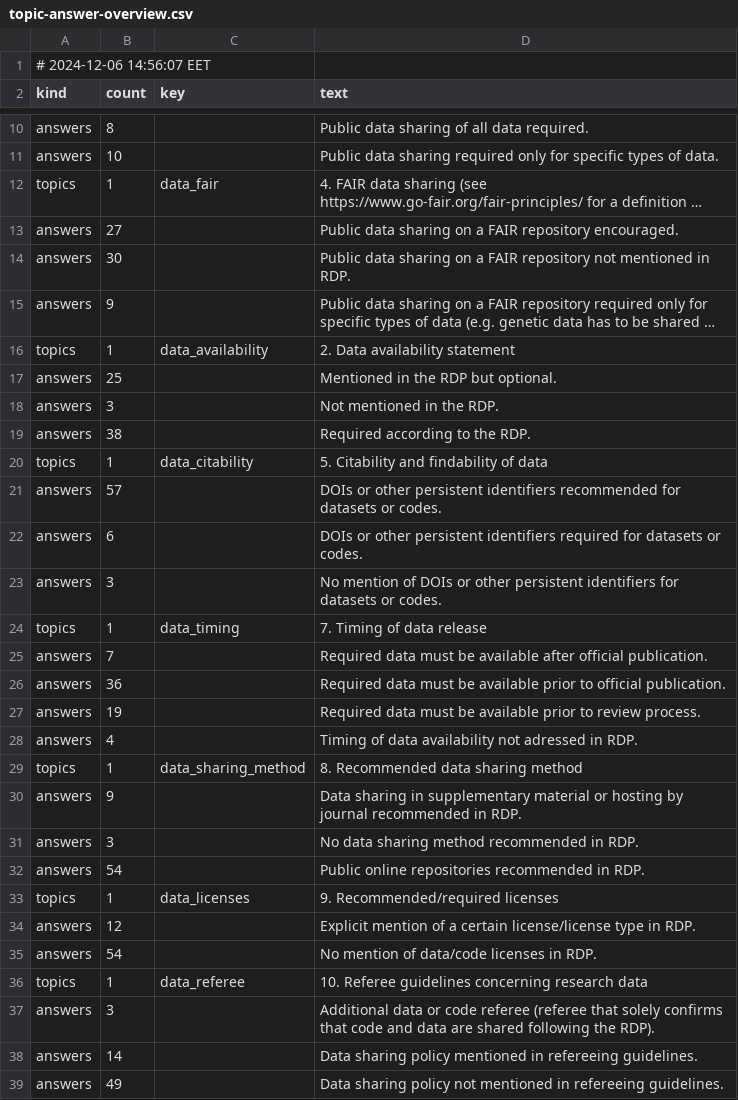
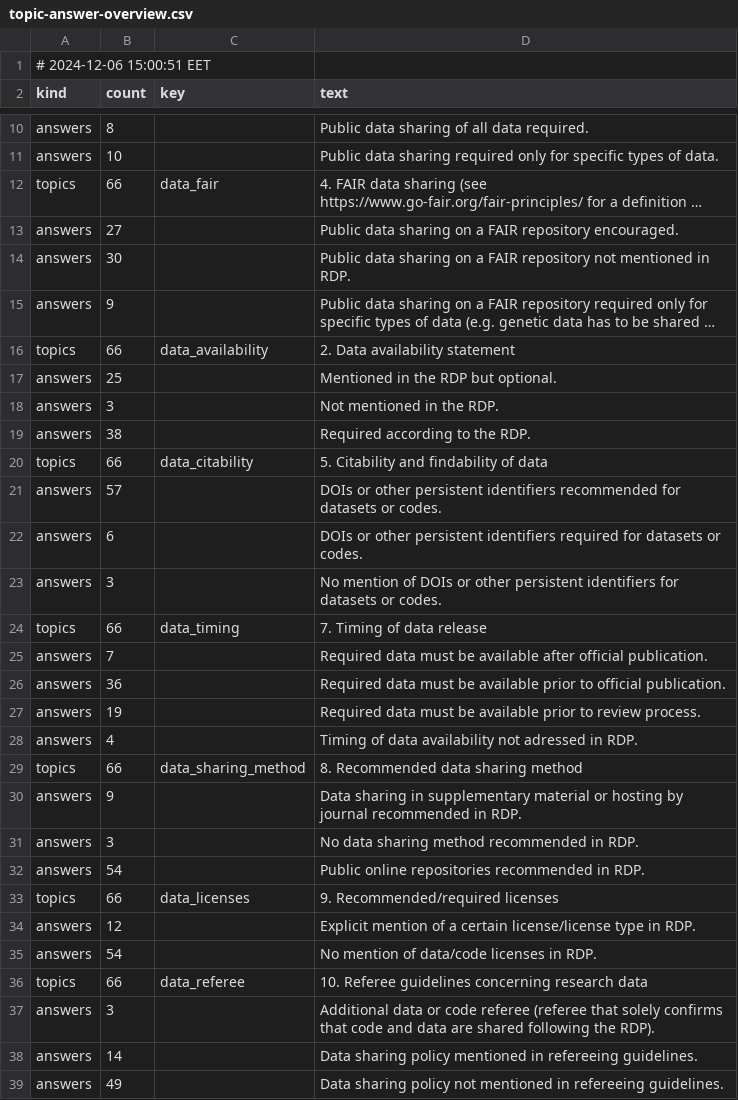
Before and after one commit to daemoncost/Journal-Research-Data-Policy, a CSV file: data/analysis/saulius-generate-overview/outputs/topic-answer-overview.csv, drawn as a sheet; only a part is shown, gaps mark what is left out; long unchanged cells end in …; the diff covers the shown part only; the diff names each change by its address in the sheet, - before the commit and + after, or states it on an @@ line.

Commit message:
Adding all lines with the corresponding topic key. It seems that this also fixes the wrong counts.

```diff
--- a/data/analysis/saulius-generate-overview/outputs/topic-answer-overview.csv
+++ b/data/analysis/saulius-generate-overview/outputs/topic-answer-overview.csv
-A1 (kind): # 2024-12-06 14:56:07 EET
+A1 (kind): # 2024-12-06 15:00:51 EET
-B12 (count): 1
+B12 (count): 66
-B16 (count): 1
+B16 (count): 66
-B20 (count): 1
+B20 (count): 66
-B24 (count): 1
+B24 (count): 66
-B29 (count): 1
+B29 (count): 66
-B33 (count): 1
+B33 (count): 66
-B36 (count): 1
+B36 (count): 66
```
Also changed, not shown: 2 added rows and 12 edited cells elsewhere in this file, data/analysis/saulius-generate-overview/outputs/topic-answer-overview.tsv, 1 other file.
